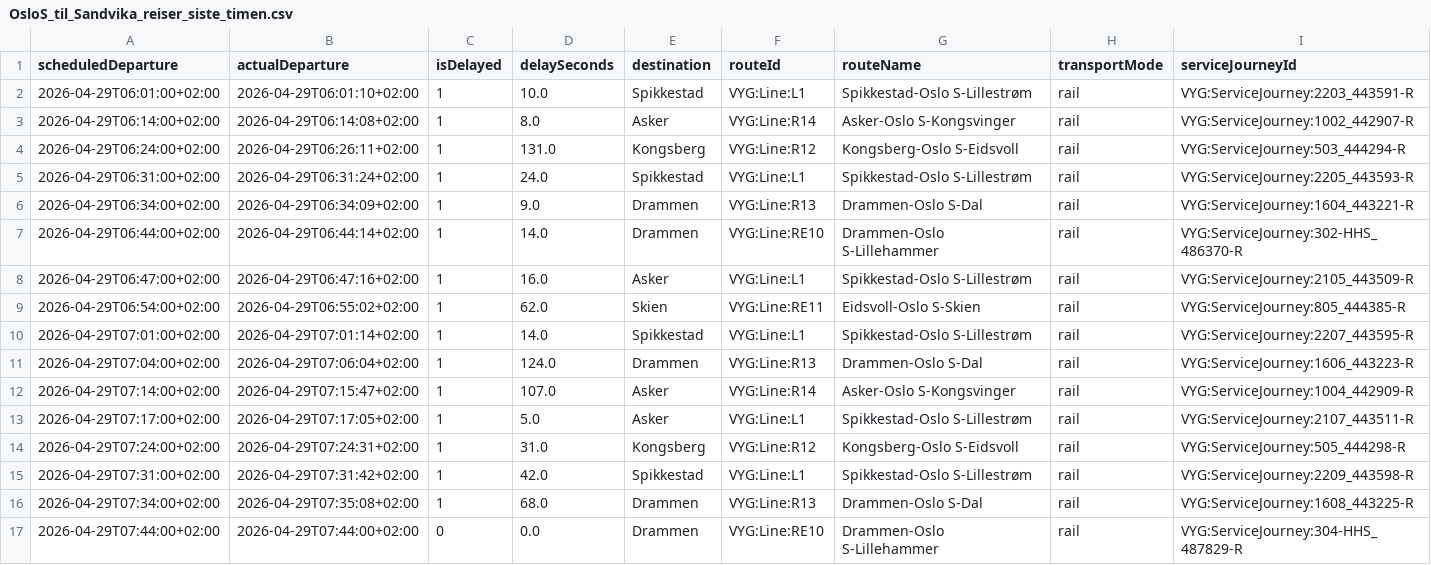
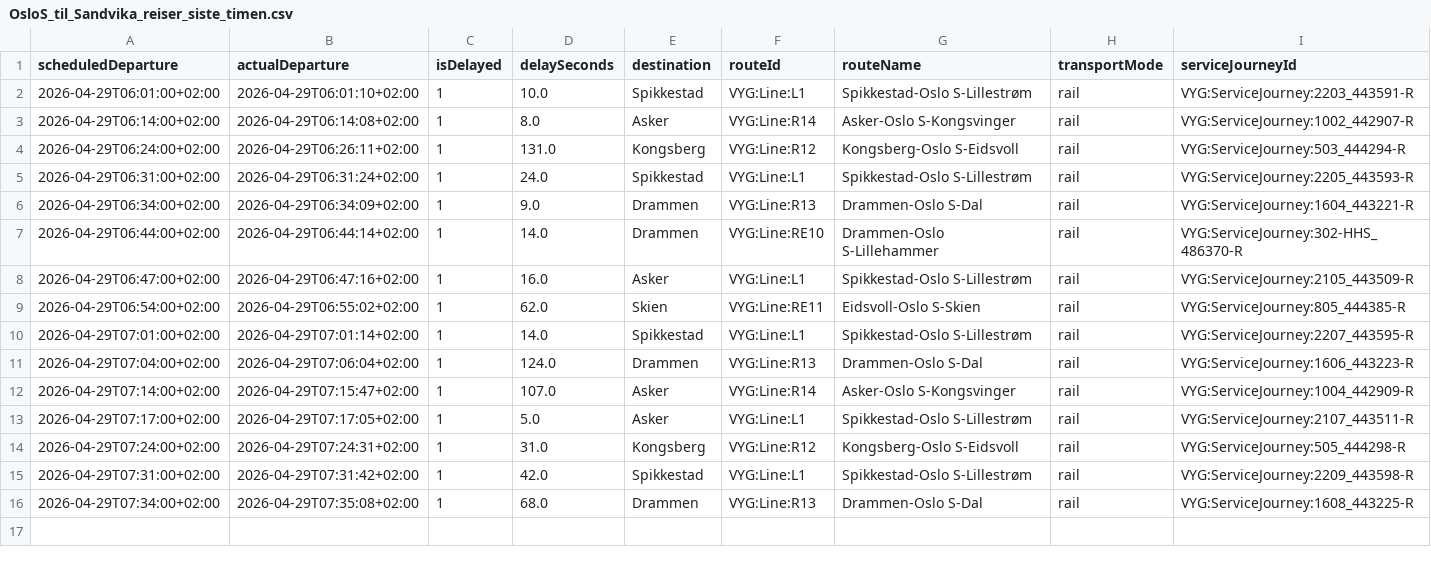
Before and after one commit to simenoddenhansen/togtider, a CSV file: reiser_oslo_sandvika/OsloS_til_Sandvika_reiser_siste_timen.csv, drawn as a sheet.

```diff
--- a/reiser_oslo_sandvika/OsloS_til_Sandvika_reiser_siste_timen.csv
+++ b/reiser_oslo_sandvika/OsloS_til_Sandvika_reiser_siste_timen.csv
@@ -16,2 +16 @@ scheduledDeparture,actualDeparture,isDelayed,delaySeconds,destination,routeId,ro
 2026-04-29T07:34:00+02:00,2026-04-29T07:35:08+02:00,1,68.0,Drammen,VYG:Line:R13,Drammen-Oslo S-Dal,rail,VYG:ServiceJourney:1608_443225-R
-2026-04-29T07:44:00+02:00,2026-04-29T07:44:00+02:00,0,0.0,Drammen,VYG:Line:RE10,Drammen-Oslo S-Lillehammer,rail,VYG:ServiceJourney:304-HHS_487829-R
```
Also changed, not shown: 2 other files.
